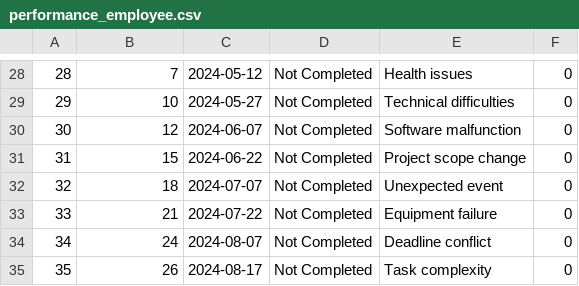
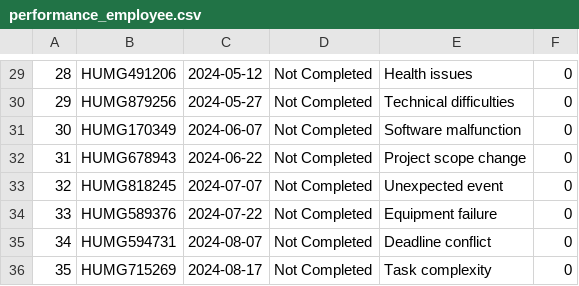
Before and after one commit to Iamdungx/enterprise-data-management, a CSV file: templates/data/performance_employee.csv, drawn as a sheet; only a part is shown, gaps mark what is left out; the diff covers the shown part only.

```diff
--- a/templates/data/performance_employee.csv
+++ b/templates/data/performance_employee.csv
@@ -28,8 +29,8 @@
-28,7,2024-05-12,Not Completed,Health issues,0
-29,10,2024-05-27,Not Completed,Technical difficulties,0
-30,12,2024-06-07,Not Completed,Software malfunction,0
-31,15,2024-06-22,Not Completed,Project scope change,0
-32,18,2024-07-07,Not Completed,Unexpected event,0
-33,21,2024-07-22,Not Completed,Equipment failure,0
-34,24,2024-08-07,Not Completed,Deadline conflict,0
-35,26,2024-08-17,Not Completed,Task complexity,0
+28,HUMG491206,2024-05-12,Not Completed,Health issues,0
+29,HUMG879256,2024-05-27,Not Completed,Technical difficulties,0
+30,HUMG170349,2024-06-07,Not Completed,Software malfunction,0
+31,HUMG678943,2024-06-22,Not Completed,Project scope change,0
+32,HUMG818245,2024-07-07,Not Completed,Unexpected event,0
+33,HUMG589376,2024-07-22,Not Completed,Equipment failure,0
+34,HUMG594731,2024-08-07,Not Completed,Deadline conflict,0
+35,HUMG715269,2024-08-17,Not Completed,Task complexity,0
```
Also changed, not shown: 1 added row and 27 edited cells elsewhere in this file, templates/data/salary_and_bonus.csv, 7 other files.
